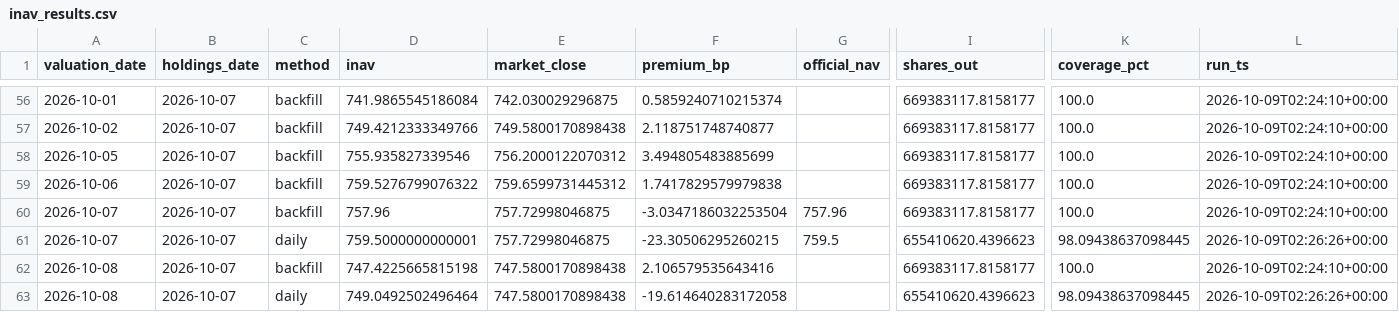
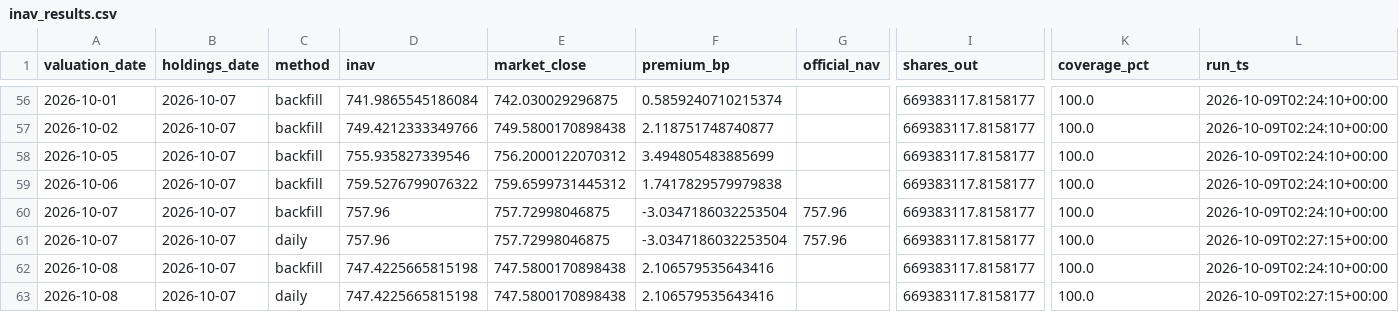
Before and after one commit to vanshwahi01/qqq-inav-monitor, a CSV file: data/inav_results.csv, drawn as a sheet; only a part is shown, gaps mark what is left out; the diff names each change by its address in the sheet, - before the commit and + after, or states it on an @@ line.

Commit message:
Retry tickers Yahoo drops from bulk price requests
A CI run lost CSCO (1.9% weight). The checks flagged it as critical, but
the run still overwrote good results. Tickers with no prices are now
retried on their own before giving up.

```diff
--- a/data/inav_results.csv
+++ b/data/inav_results.csv
-D61 (inav): 759.5000000000001
+D61 (inav): 757.96
-F61 (premium_bp): -23.30506295260215
+F61 (premium_bp): -3.0347186032253504
-G61 (official_nav): 759.5
+G61 (official_nav): 757.96
-I61 (shares_out): 655410620.4396623
+I61 (shares_out): 669383117.8158177
-K61 (coverage_pct): 98.09438637098445
+K61 (coverage_pct): 100.0
-L61 (run_ts): 2026-10-09T02:26:26+00:00
+L61 (run_ts): 2026-10-09T02:27:15+00:00
-D63 (inav): 749.0492502496464
+D63 (inav): 747.4225665815198
-F63 (premium_bp): -19.614640283172058
+F63 (premium_bp): 2.106579535643416
-I63 (shares_out): 655410620.4396623
+I63 (shares_out): 669383117.8158177
-K63 (coverage_pct): 98.09438637098445
+K63 (coverage_pct): 100.0
-L63 (run_ts): 2026-10-09T02:26:26+00:00
+L63 (run_ts): 2026-10-09T02:27:15+00:00
```
Also changed, not shown: 6 other files.
